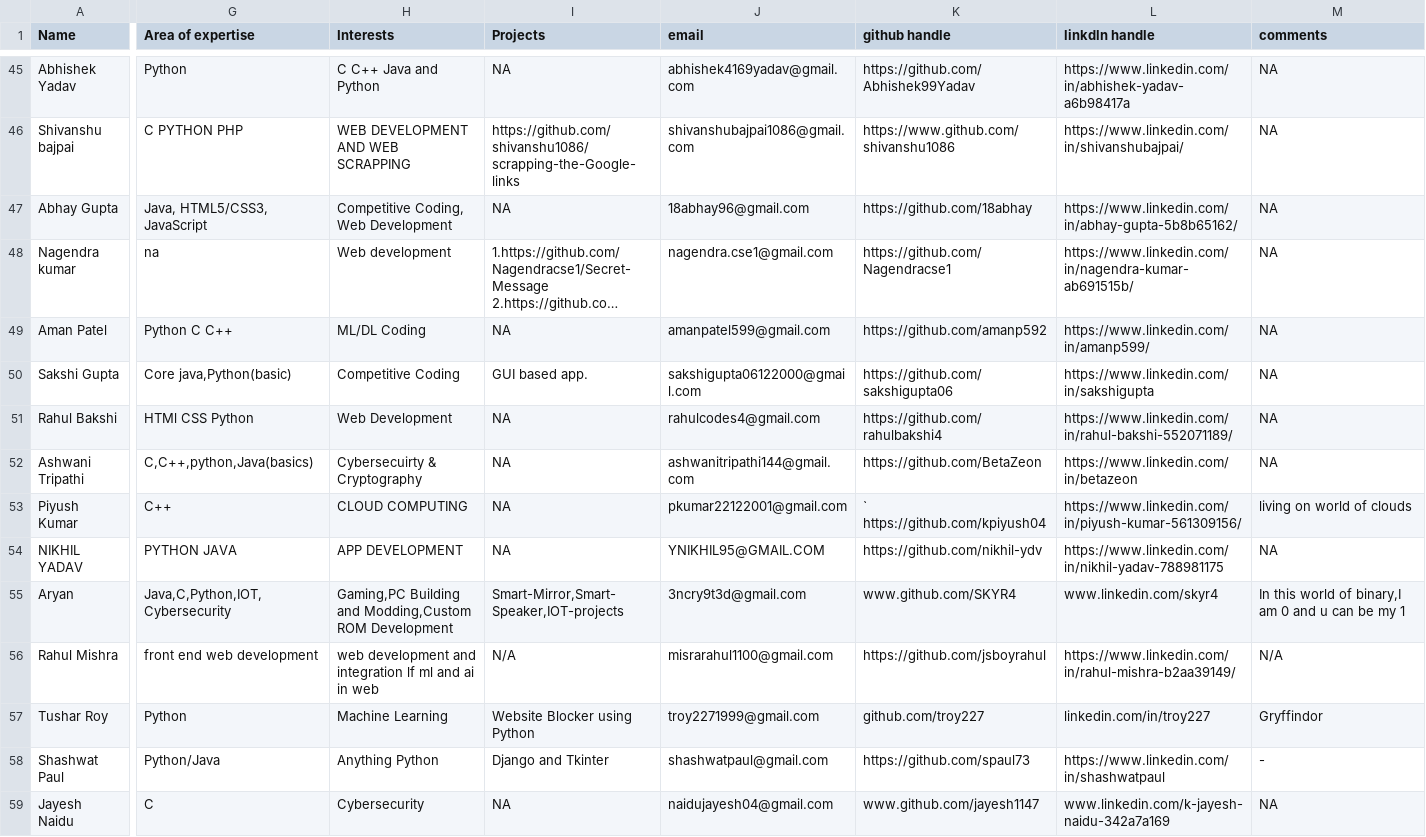
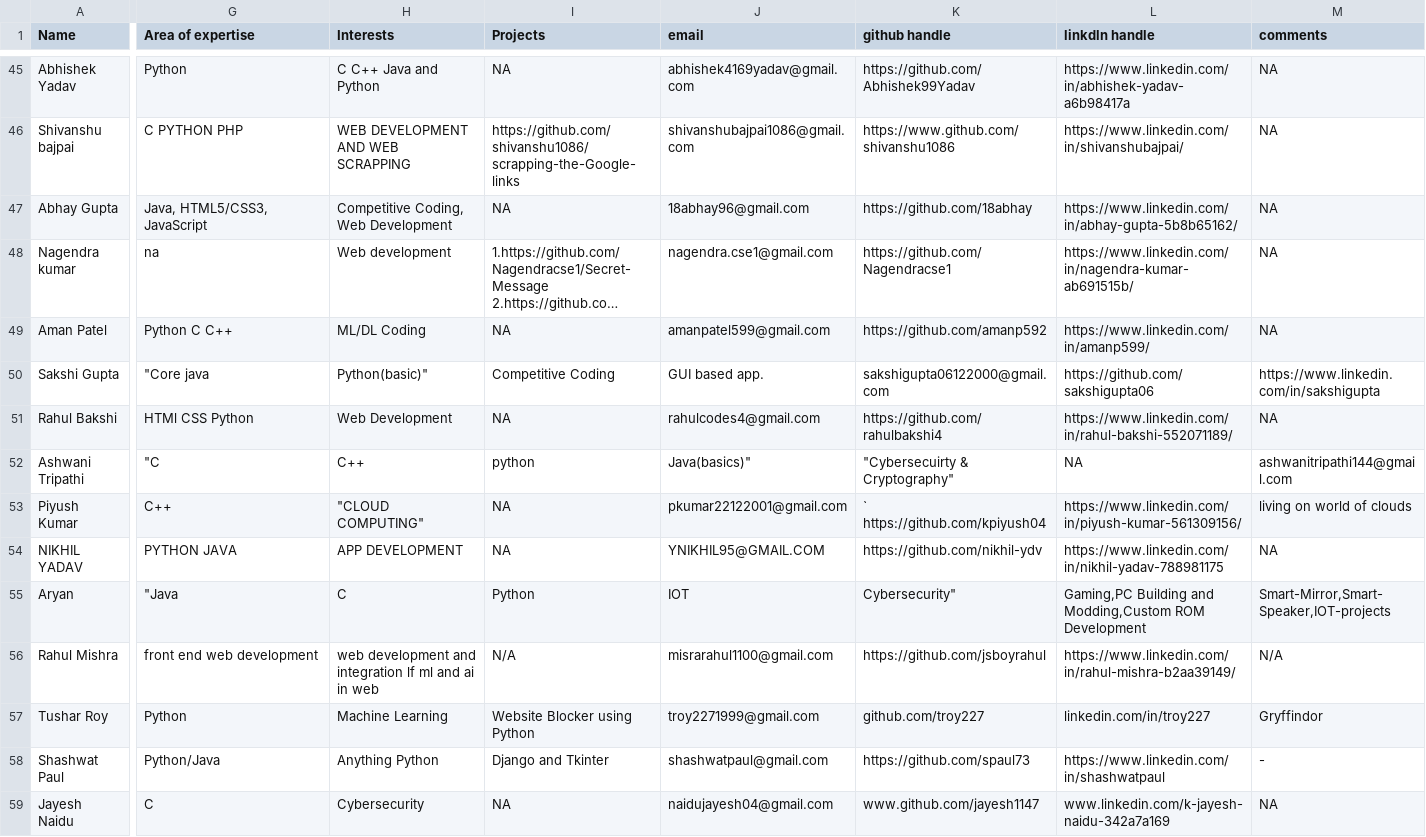
Before and after one commit to Karishmashukla1/gitTest, a CSV file: info.csv, drawn as a sheet; only a part is shown, gaps mark what is left out; long unchanged cells end in …; the diff covers the shown part only; the diff names each change by its address in the sheet, - before the commit and + after, or states it on an @@ line.

```diff
--- a/info.csv
+++ b/info.csv
-G50 (Area of expertise): Core java,Python(basic)
+G50 (Area of expertise): "Core java
-H50 (Interests): Competitive Coding
+H50 (Interests): Python(basic)"
-I50 (Projects): GUI based app.
+I50 (Projects): Competitive Coding
-J50 (email): sakshigupta06122000@gmail.com
+J50 (email): GUI based app.
-K50 (github handle): https://github.com/sakshigupta06
+K50 (github handle): sakshigupta06122000@gmail.com
-L50 (linkdln handle): https://www.linkedin.com/in/sakshigupta
+L50 (linkdln handle): https://github.com/sakshigupta06
-M50 (comments): NA
+M50 (comments): https://www.linkedin.com/in/sakshigupta
-G52 (Area of expertise): C,C++,python,Java(basics)
+G52 (Area of expertise): "C
-H52 (Interests): Cybersecuirty & Cryptography
+H52 (Interests): C++
-I52 (Projects): NA
+I52 (Projects): python
-J52 (email): ashwanitripathi144@gmail.com
+J52 (email): Java(basics)"
-K52 (github handle): https://github.com/BetaZeon
+K52 (github handle): "Cybersecuirty & Cryptography"
-L52 (linkdln handle): https://www.linkedin.com/in/betazeon
+L52 (linkdln handle): NA
-M52 (comments): NA
+M52 (comments): ashwanitripathi144@gmail.com
-H53 (Interests): CLOUD COMPUTING
+H53 (Interests): "CLOUD COMPUTING"
-G55 (Area of expertise): Java,C,Python,IOT,Cybersecurity
+G55 (Area of expertise): "Java
-H55 (Interests): Gaming,PC Building and Modding,Custom ROM Development
+H55 (Interests): C
-I55 (Projects): Smart-Mirror,Smart-Speaker,IOT-projects
+I55 (Projects): Python
-J55 (email): 3ncry9t3d@gmail.com
+J55 (email): IOT
-K55 (github handle): www.github.com/SKYR4
+K55 (github handle): Cybersecurity"
-L55 (linkdln handle): www.linkedin.com/skyr4
+L55 (linkdln handle): Gaming,PC Building and Modding,Custom ROM Development
-M55 (comments): In this world of binary,I am 0 and u can be my 1
+M55 (comments): Smart-Mirror,Smart-Speaker,IOT-projects
```
Also changed, not shown: 1 added row, 6 removed rows and 69 edited cells elsewhere in this file.
